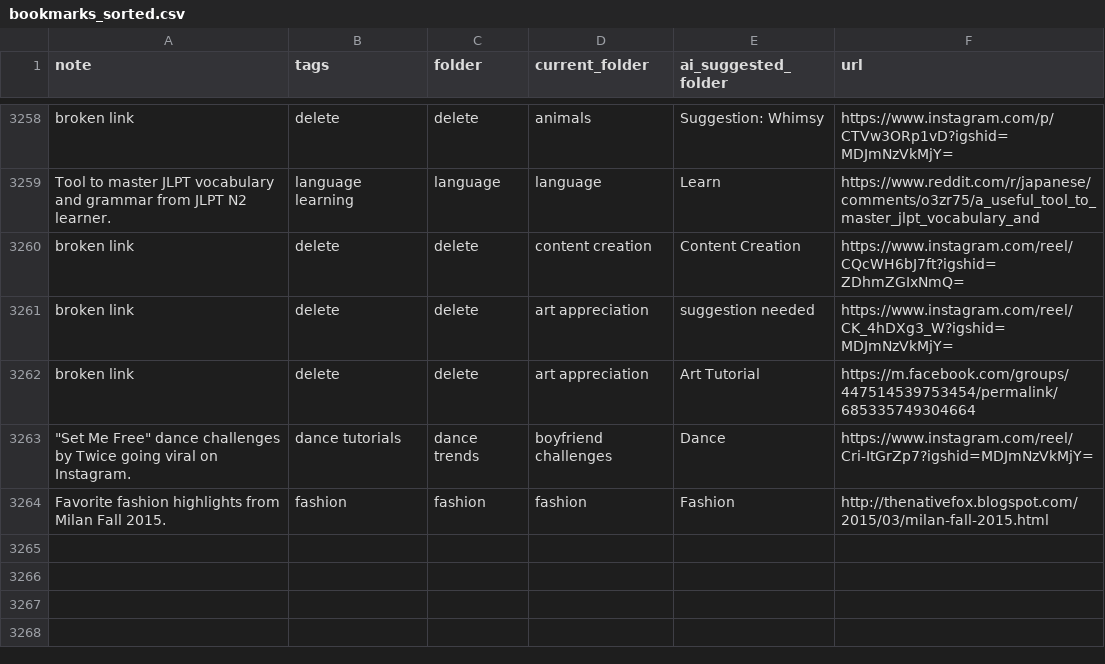
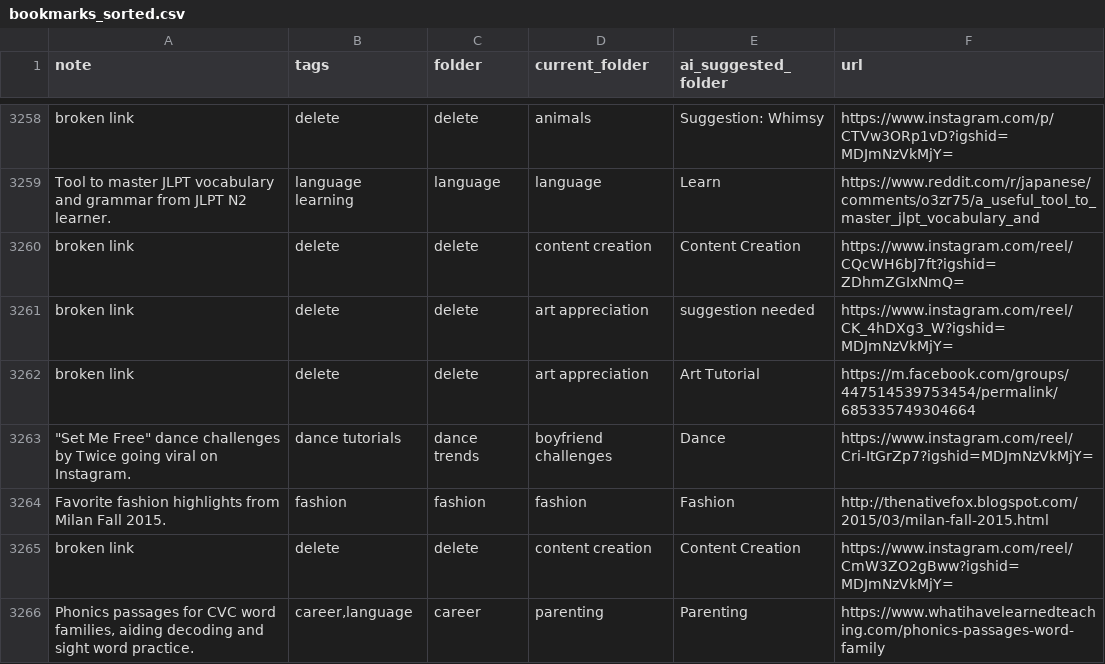
Before and after one commit to paikalilly/bookmark-sorter, a CSV file: bookmarks_sorted.csv, drawn as a sheet; only a part is shown, gaps mark what is left out.

Commit message:
Update bookmarks_sorted.csv via Streamlit app

```diff
--- a/bookmarks_sorted.csv
+++ b/bookmarks_sorted.csv
@@ -3264 +3264,3 @@ broken link,delete,delete,art appreciation,Art Tutorial,https://m.facebook.com/g
 Favorite fashion highlights from Milan Fall 2015.,fashion,fashion,fashion,Fashion,http://thenativefox.blogspot.com/2015/03/milan-fall-2015.html
+broken link,delete,delete,content creation,Content Creation,https://www.instagram.com/reel/CmW3ZO2gBww?igshid=MDJmNzVkMjY=
+"Phonics passages for CVC word families, aiding decoding and sight word practice.","career,language",career,parenting,Parenting,https://www.whatihavelearnedteaching.com/phonics-passages-word-family
```
